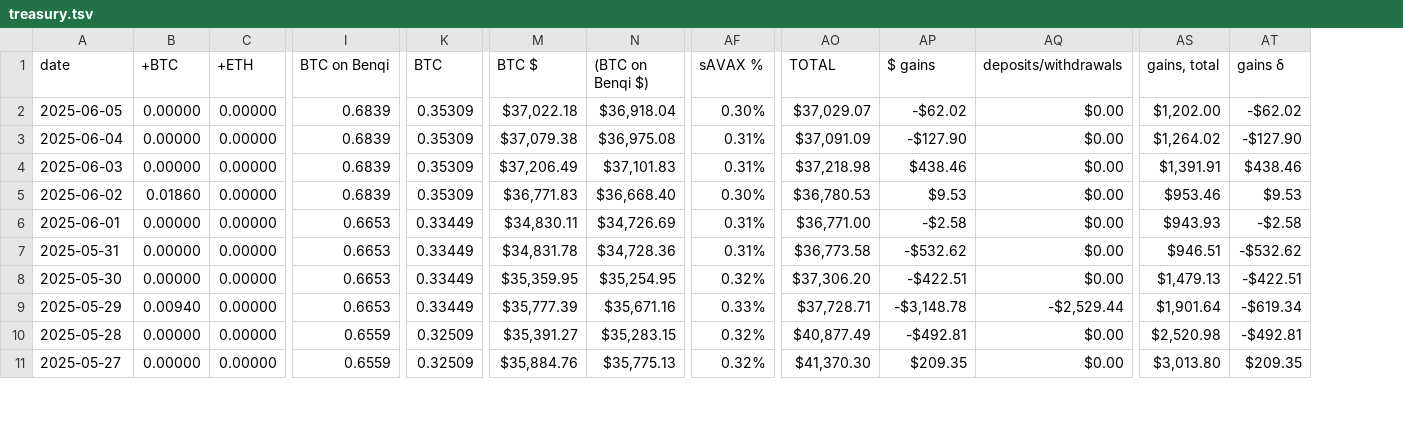
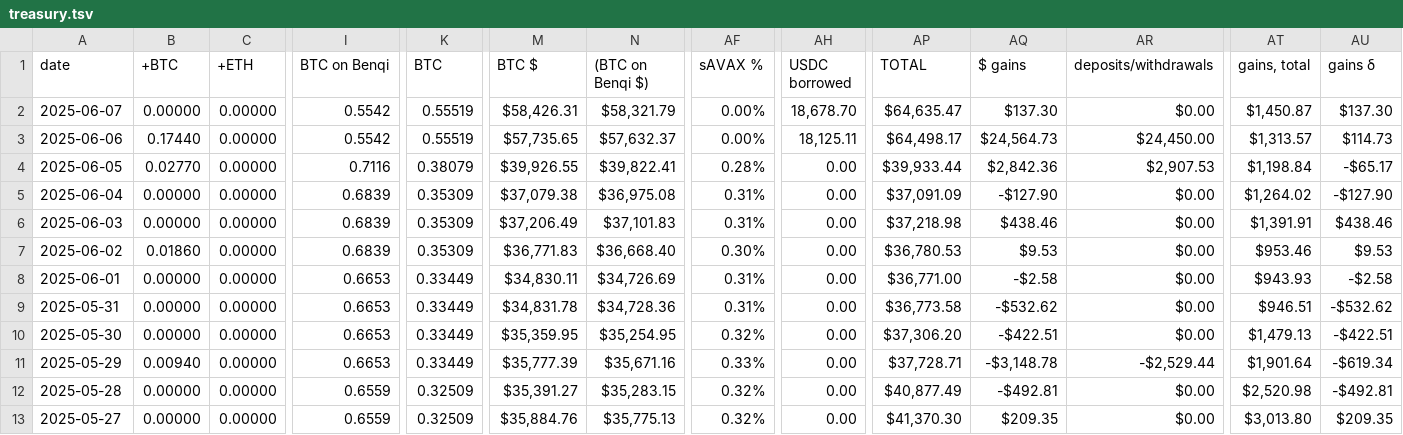
Before and after one commit to logicalgraphs/logicalgraphs.github.io, a TSV file: data/treasury.tsv, drawn as a sheet; only a part is shown, gaps mark what is left out; addresses are those after the commit; rows hold the shown columns only; the diff names each change by its address in the sheet, - before the commit and + after, or states it on an @@ line.

```diff
--- a/data/treasury.tsv
+++ b/data/treasury.tsv
+column AH (USDC borrowed), rows 4-13: all 0.00
+row 2: 2025-06-07 | 0.00000 | 0.00000 | 0.5542 | 0.55519 | $58,426.31 | $58,321.79 | 0.00% | 18,678.70 | $64,635.47 | $137.30 | $0.00 | $1,450.87 | $137.30
+row 3: 2025-06-06 | 0.17440 | 0.00000 | 0.5542 | 0.55519 | $57,735.65 | $57,632.37 | 0.00% | 18,125.11 | $64,498.17 | $24,564.73 | $24,450.00 | $1,313.57 | $114.73
-B4 (+BTC): 0.00000
+B4 (+BTC): 0.02770
-I4 (BTC on Benqi): 0.6839
+I4 (BTC on Benqi): 0.7116
-K4 (BTC): 0.35309
+K4 (BTC): 0.38079
-M4 (BTC $): $37,022.18
+M4 (BTC $): $39,926.55
-N4 ((BTC on Benqi $)): $36,918.04
+N4 ((BTC on Benqi $)): $39,822.41
-AF4 (sAVAX %): 0.30%
+AF4 (sAVAX %): 0.28%
-AP4 (TOTAL): $37,029.07
+AP4 (TOTAL): $39,933.44
-AQ4 ($ gains): -$62.02
+AQ4 ($ gains): $2,842.36
-AR4 (deposits/withdrawals): $0.00
+AR4 (deposits/withdrawals): $2,907.53
-AT4 (gains, total): $1,202.00
+AT4 (gains, total): $1,198.84
-AU4 (gains δ): -$62.02
+AU4 (gains δ): -$65.17
```
Also changed, not shown: data/assets.tsv, data/vault.tsv, 2 other files.
